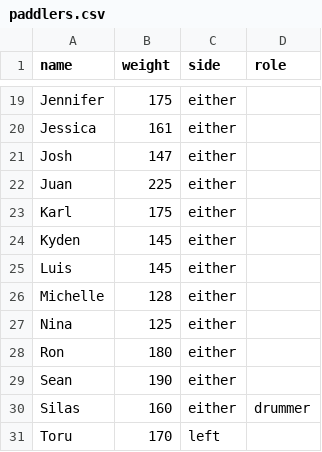
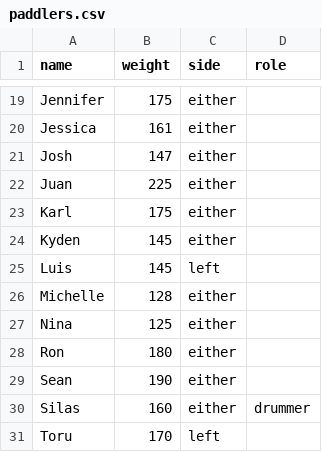
Before and after one commit to varoper/dragonboat-seating, a CSV file: public/paddlers.csv, drawn as a sheet; only a part is shown, gaps mark what is left out.

Commit message:
adjusted paddler sides

```diff
--- a/public/paddlers.csv
+++ b/public/paddlers.csv
@@ -24,3 +24,3 @@ Karl,175,either,
 Kyden,145,either,
-Luis,145,either,
+Luis,145,left,
 Michelle,128,either,
```
